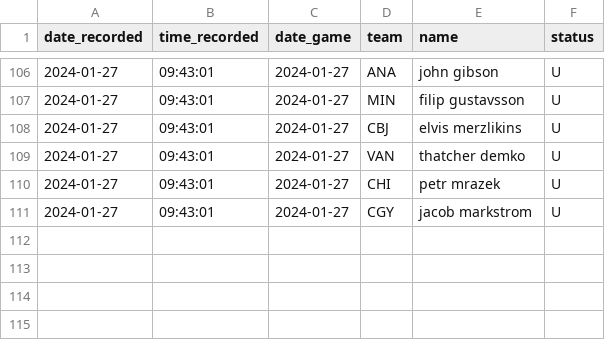
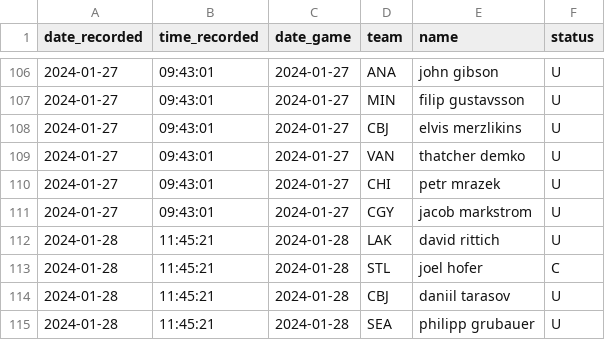
Before and after one commit to michalekb11/NHL-expected-goals, a CSV file: data/daily/DF_projected_goalies.csv, drawn as a sheet; only a part is shown, gaps mark what is left out.

```diff
--- a/data/daily/DF_projected_goalies.csv
+++ b/data/daily/DF_projected_goalies.csv
@@ -111 +111,5 @@ date_recorded,time_recorded,date_game,team,name,status
 2024-01-27,09:43:01,2024-01-27,CGY,jacob markstrom,U
+2024-01-28,11:45:21,2024-01-28,LAK,david rittich,U
+2024-01-28,11:45:21,2024-01-28,STL,joel hofer,C
+2024-01-28,11:45:21,2024-01-28,CBJ,daniil tarasov,U
+2024-01-28,11:45:21,2024-01-28,SEA,philipp grubauer,U
```
Also changed, not shown: data/daily/DF_lineups.csv, data/daily/odds/60min_odds.csv, 5 other files.
